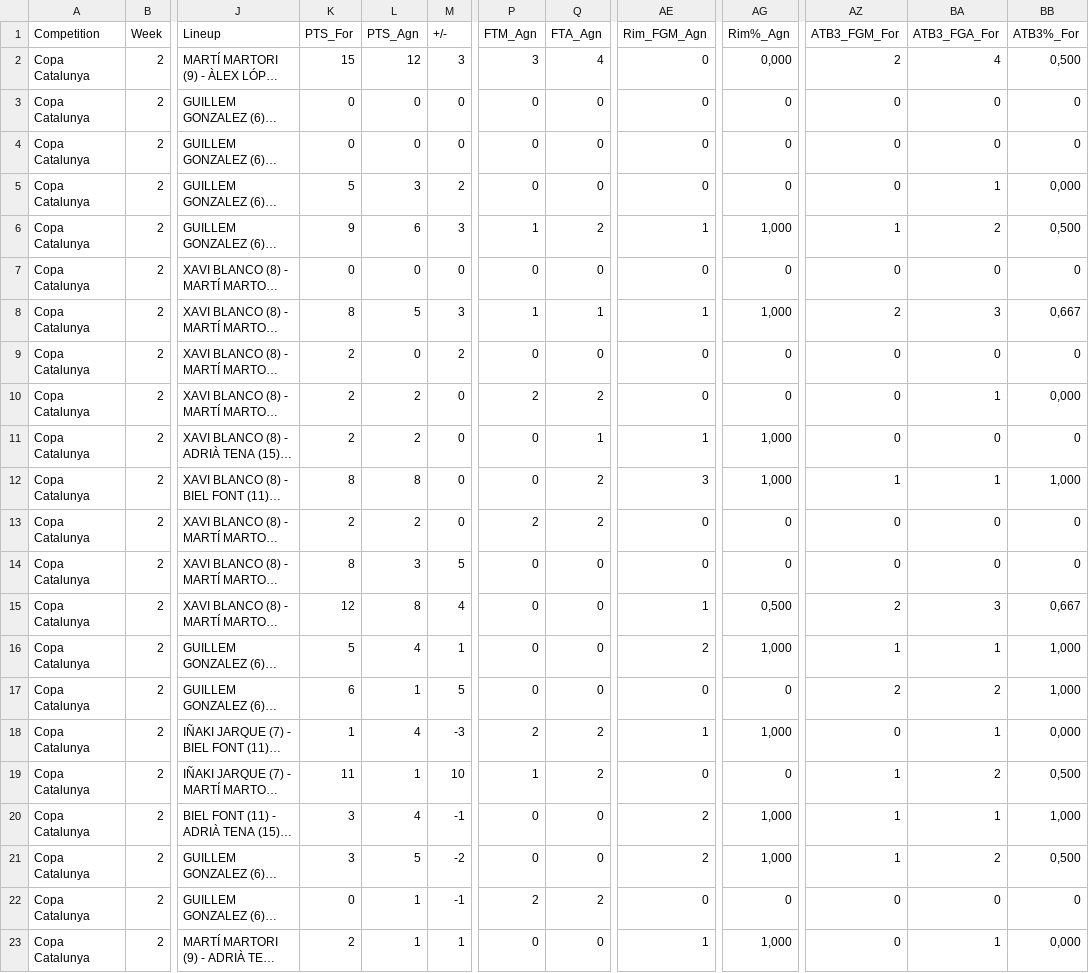
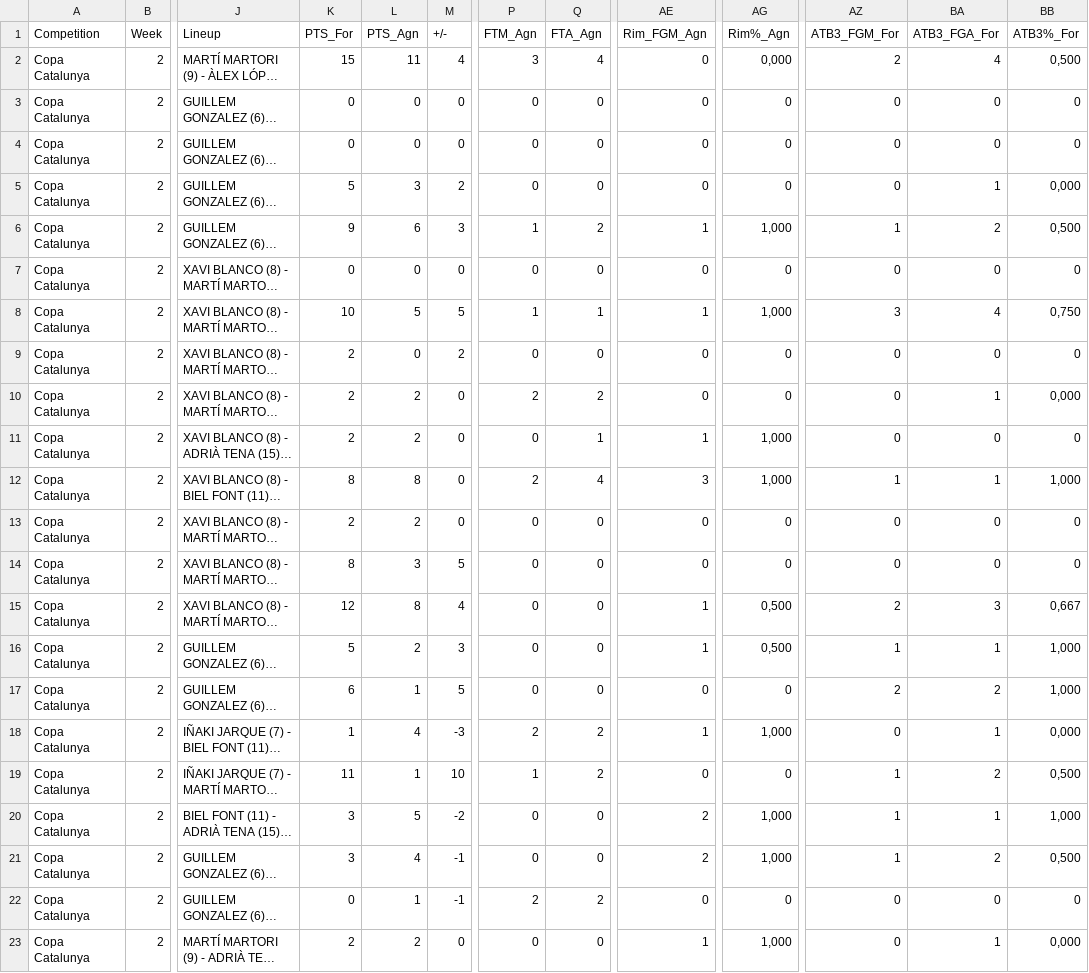
Before and after one commit to jeffreyabbot/copacat_jugadors, a CSV file: data/raw/Copa_Catalunya/2026_10_30_J2_Palamos_CB_Argentona/CB_Argentona_vs_Palamos_2026_10_30_Final_Q4_Lineup_5Man_Stats.csv, drawn as a sheet; only a part is shown, gaps mark what is left out; long unchanged cells end in …; the diff names each change by its address in the sheet, - before the commit and + after, or states it on an @@ line.

Commit message:
Update CB_Argentona_vs_Palamos_2026_10_30_Final_Q4_Lineup_5Man_Stats.csv

```diff
--- a/data/raw/Copa_Catalunya/2026_10_30_J2_Palamos_CB_Argentona/CB_Argentona_vs_Palamos_2026_10_30_Final_Q4_Lineup_5Man_Stats.csv
+++ b/data/raw/Copa_Catalunya/2026_10_30_J2_Palamos_CB_Argentona/CB_Argentona_vs_Palamos_2026_10_30_Final_Q4_Lineup_5Man_Stats.csv
-L2 (PTS_Agn): 12
+L2 (PTS_Agn): 11
-M2 (+/-): 3
+M2 (+/-): 4
-K8 (PTS_For): 8
+K8 (PTS_For): 10
-M8 (+/-): 3
+M8 (+/-): 5
-AZ8 (ATB3_FGM_For): 2
+AZ8 (ATB3_FGM_For): 3
-BA8 (ATB3_FGA_For): 3
+BA8 (ATB3_FGA_For): 4
-BB8 (ATB3%_For): 0,667
+BB8 (ATB3%_For): 0,750
-P12 (FTM_Agn): 0
+P12 (FTM_Agn): 2
-Q12 (FTA_Agn): 2
+Q12 (FTA_Agn): 4
-P13 (FTM_Agn): 2
+P13 (FTM_Agn): 0
-Q13 (FTA_Agn): 2
+Q13 (FTA_Agn): 0
-L16 (PTS_Agn): 4
+L16 (PTS_Agn): 2
-M16 (+/-): 1
+M16 (+/-): 3
-AE16 (Rim_FGM_Agn): 2
+AE16 (Rim_FGM_Agn): 1
-AG16 (Rim%_Agn): 1,000
+AG16 (Rim%_Agn): 0,500
-L20 (PTS_Agn): 4
+L20 (PTS_Agn): 5
-M20 (+/-): -1
+M20 (+/-): -2
-L21 (PTS_Agn): 5
+L21 (PTS_Agn): 4
-M21 (+/-): -2
+M21 (+/-): -1
-L23 (PTS_Agn): 1
+L23 (PTS_Agn): 2
-M23 (+/-): 1
+M23 (+/-): 0
```
